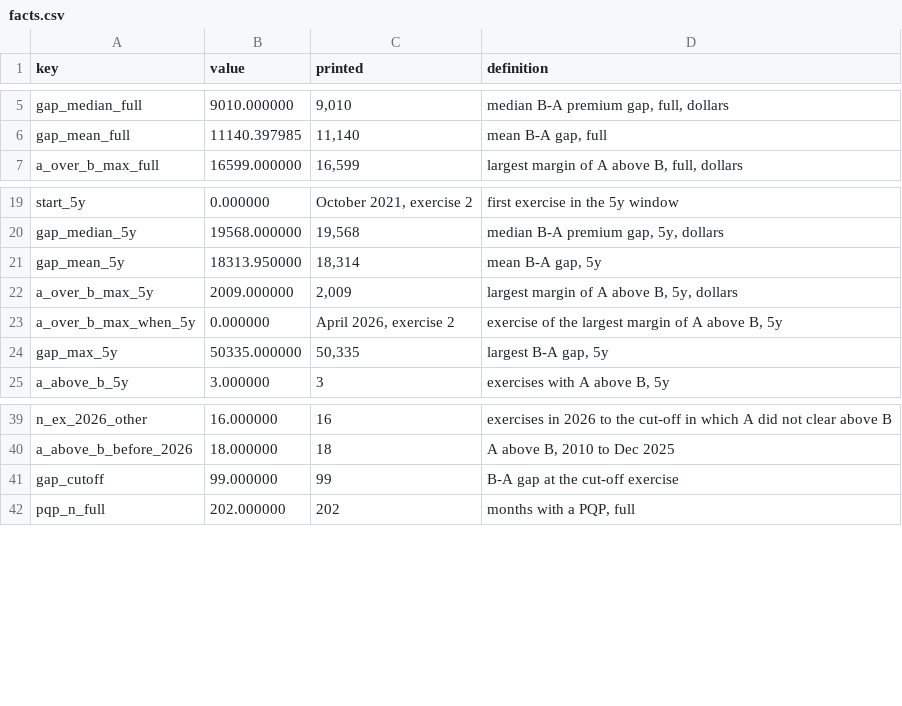
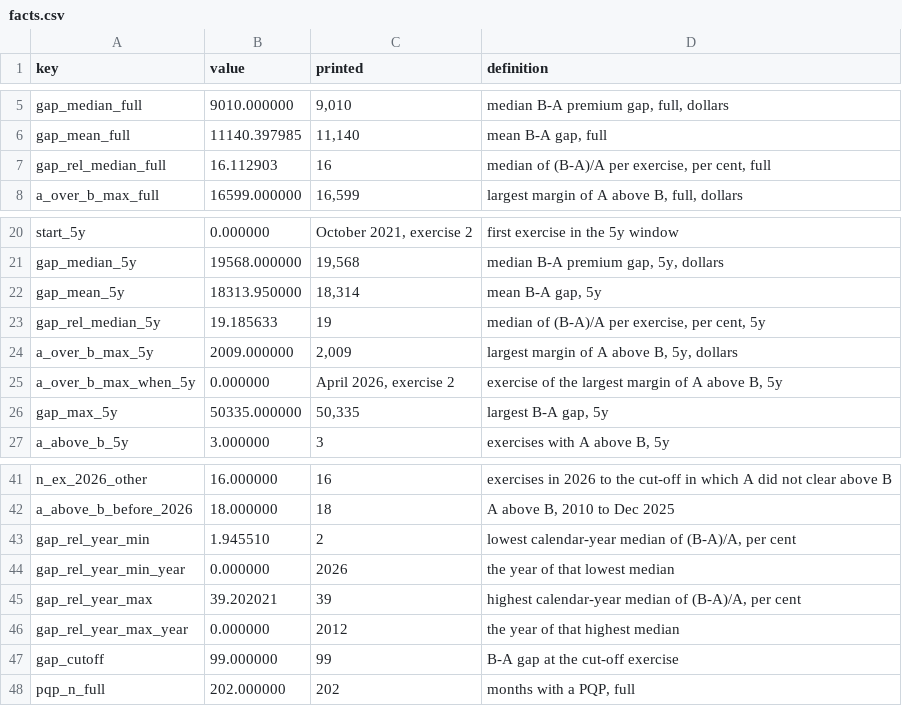
Before and after one commit to jacobbuildmodel/coe-analysis, a CSV file: lta-ab/out/facts.csv, drawn as a sheet; only a part is shown, gaps mark what is left out.

```diff
--- a/lta-ab/out/facts.csv
+++ b/lta-ab/out/facts.csv
@@ -6,2 +6,3 @@ gap_median_full,9010.000000,"9,010","median B-A premium gap, full, dollars"
 gap_mean_full,11140.397985,"11,140","mean B-A gap, full"
+gap_rel_median_full,16.112903,16,"median of (B-A)/A per exercise, per cent, full"
 a_over_b_max_full,16599.000000,"16,599","largest margin of A above B, full, dollars"
@@ -21,2 +22,3 @@ gap_median_5y,19568.000000,"19,568","median B-A premium gap, 5y, dollars"
 gap_mean_5y,18313.950000,"18,314","mean B-A gap, 5y"
+gap_rel_median_5y,19.185633,19,"median of (B-A)/A per exercise, per cent, 5y"
 a_over_b_max_5y,2009.000000,"2,009","largest margin of A above B, 5y, dollars"
@@ -40,2 +42,6 @@ n_ex_2026_other,16.000000,16,exercises in 2026 to the cut-off in which A did not
 a_above_b_before_2026,18.000000,18,"A above B, 2010 to Dec 2025"
+gap_rel_year_min,1.945510,2,"lowest calendar-year median of (B-A)/A, per cent"
+gap_rel_year_min_year,0.000000,2026,the year of that lowest median
+gap_rel_year_max,39.202021,39,"highest calendar-year median of (B-A)/A, per cent"
+gap_rel_year_max_year,0.000000,2012,the year of that highest median
 gap_cutoff,99.000000,99,B-A gap at the cut-off exercise
```
Also changed, not shown: lta-ab/number_manifest.csv, 6 other files.
